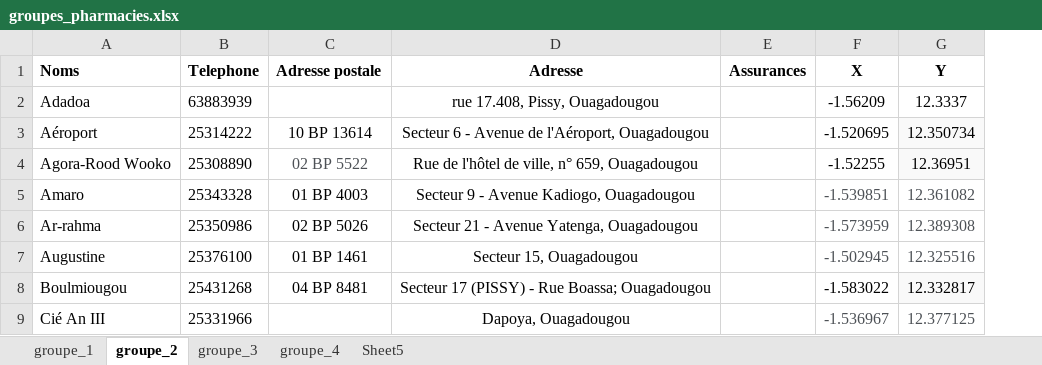
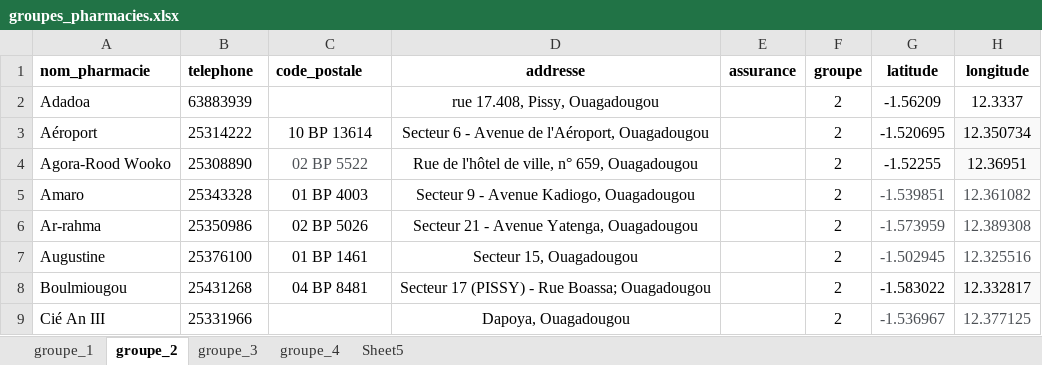
Before and after one commit to abdoulfataoh/pharmacies, an Excel workbook: data/groupes_pharmacies.xlsx, sheet groupe_2, drawn as a sheet; only a part is shown; values as stored, in another font and other column widths than the file's, no borders; removed rows and columns are numbered as before the commit, all else as after; the diff names each change by its address in the sheet, - before the commit and + after, or states it on an @@ line.

```diff
--- a/data/groupes_pharmacies.xlsx (sheet groupe_2)
+++ b/data/groupes_pharmacies.xlsx (sheet groupe_2)
-column E, empty
+column E, empty
+column F, rows 2-9: all 2
-row 1: Noms | Telephone | Adresse postale | Adresse | Assurances | X | Y
+row 1: nom_pharmacie | telephone | code_postale | addresse | assurance | groupe | latitude | longitude
```
Also changed, not shown: sheet groupe_1, sheet groupe_3, 5 other files.
